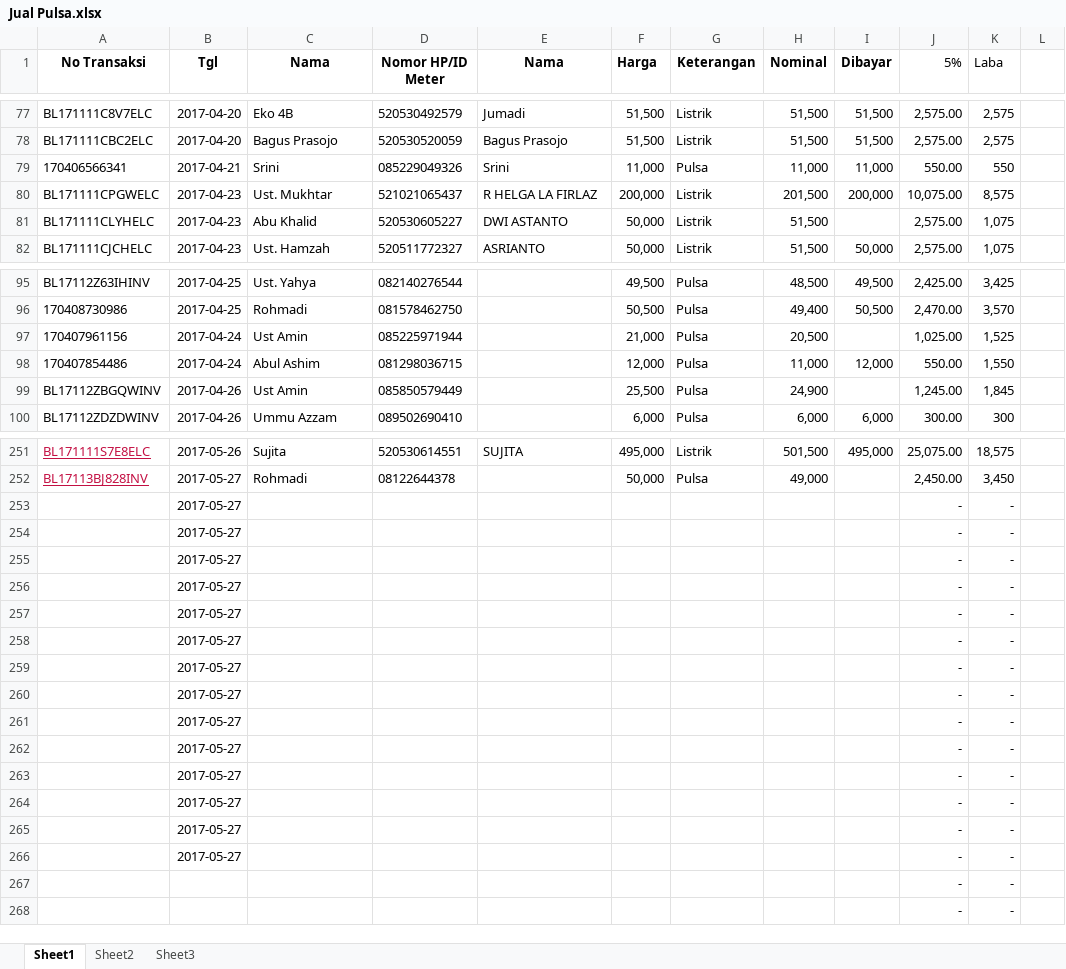
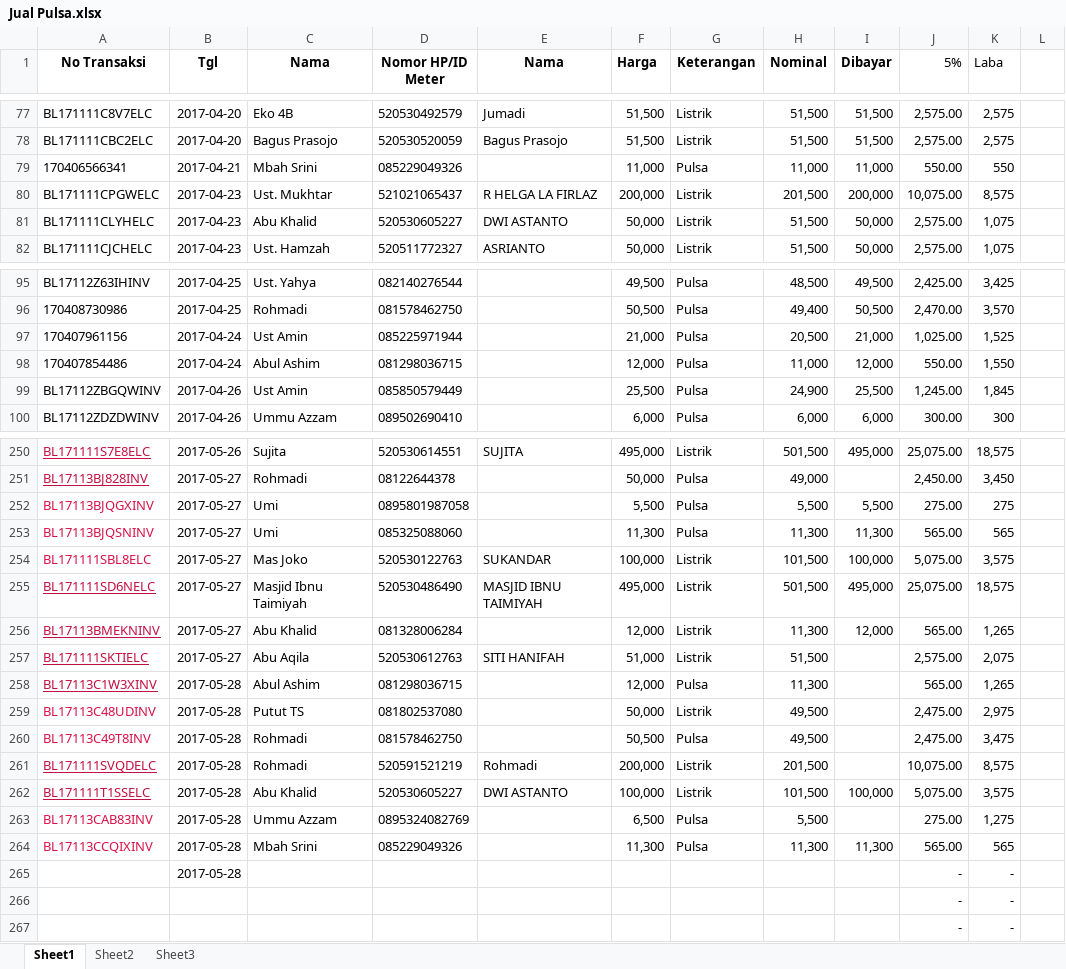
Before and after one commit to bagusprasojo/mds, an Excel workbook: Jual Pulsa.xlsx, sheet Sheet1, drawn as a sheet; only a part is shown, gaps mark what is left out; values as stored, in another font and other column widths than the file's, no borders; removed rows and columns are numbered as before the commit, all else as after; the diff covers the shown part only; the diff names each change by its address in the sheet, - before the commit and + after, or states it on an @@ line.

Commit message:
rekap 28 mei 2017

```diff
--- a/Jual Pulsa.xlsx (sheet Sheet1)
+++ b/Jual Pulsa.xlsx (sheet Sheet1)
-C79 (Nama): Srini
+C79 (Nama): Mbah Srini
-E79 (Nama): Srini
+E79 (Nama): (empty)
-I81 (Dibayar): (empty)
+I81 (Dibayar): 50,000
-I97 (Dibayar): (empty)
+I97 (Dibayar): 21,000
-I99 (Dibayar): (empty)
+I99 (Dibayar): 25,500
-row 253:  | 2017-05-27 |  |  |  |  |  |  |  | - | -
-row 254:  | 2017-05-27 |  |  |  |  |  |  |  | - | -
-row 255:  | 2017-05-27 |  |  |  |  |  |  |  | - | -
-row 256:  | 2017-05-27 |  |  |  |  |  |  |  | - | -
-row 257:  | 2017-05-27 |  |  |  |  |  |  |  | - | -
-row 258:  | 2017-05-27 |  |  |  |  |  |  |  | - | -
-row 259:  | 2017-05-27 |  |  |  |  |  |  |  | - | -
-row 260:  | 2017-05-27 |  |  |  |  |  |  |  | - | -
-row 261:  | 2017-05-27 |  |  |  |  |  |  |  | - | -
-row 262:  | 2017-05-27 |  |  |  |  |  |  |  | - | -
-row 263:  | 2017-05-27 |  |  |  |  |  |  |  | - | -
-row 264:  | 2017-05-27 |  |  |  |  |  |  |  | - | -
-row 265:  | 2017-05-27 |  |  |  |  |  |  |  | - | -
+row 252: BL17113BJQGXINV | 2017-05-27 | Umi | 0895801987058 |  | 5,500 | Pulsa | 5,500 | 5,500 | 275.00 | 275
+row 253: BL17113BJQSNINV | 2017-05-27 | Umi | 085325088060 |  | 11,300 | Pulsa | 11,300 | 11,300 | 565.00 | 565
+row 254: BL171111SBL8ELC | 2017-05-27 | Mas Joko | 520530122763 | SUKANDAR | 100,000 | Listrik | 101,500 | 100,000 | 5,075.00 | 3,575
+row 255: BL171111SD6NELC | 2017-05-27 | Masjid Ibnu Taimiyah | 520530486490 | MASJID IBNU TAIMIYAH | 495,000 | Listrik | 501,500 | 495,000 | 25,075.00 | 18,575
+row 256: BL17113BMEKNINV | 2017-05-27 | Abu Khalid | 081328006284 |  | 12,000 | Listrik | 11,300 | 12,000 | 565.00 | 1,265
+row 257: BL171111SKTIELC | 2017-05-27 | Abu Aqila | 520530612763 | SITI HANIFAH | 51,000 | Listrik | 51,500 |  | 2,575.00 | 2,075
+row 258: BL17113C1W3XINV | 2017-05-28 | Abul Ashim | 081298036715 |  | 12,000 | Pulsa | 11,300 |  | 565.00 | 1,265
+row 259: BL17113C48UDINV | 2017-05-28 | Putut TS | 081802537080 |  | 50,000 | Listrik | 49,500 |  | 2,475.00 | 2,975
+row 260: BL17113C49T8INV | 2017-05-28 | Rohmadi | 081578462750 |  | 50,500 | Pulsa | 49,500 |  | 2,475.00 | 3,475
+row 261: BL171111SVQDELC | 2017-05-28 | Rohmadi | 520591521219 | Rohmadi | 200,000 | Listrik | 201,500 |  | 10,075.00 | 8,575
+row 262: BL171111T1SSELC | 2017-05-28 | Abu Khalid | 520530605227 | DWI ASTANTO | 100,000 | Listrik | 101,500 | 100,000 | 5,075.00 | 3,575
+row 263: BL17113CAB83INV | 2017-05-28 | Ummu Azzam | 0895324082769 |  | 6,500 | Pulsa | 5,500 |  | 275.00 | 1,275
+row 264: BL17113CCQIXINV | 2017-05-28 | Mbah Srini | 085229049326 |  | 11,300 | Pulsa | 11,300 | 11,300 | 565.00 | 565
-B265 (Tgl): 2017-05-27
+B265 (Tgl): 2017-05-28
```
Also changed, not shown: 1 removed row and 35 edited cells elsewhere in this sheet, sheet Sheet3, formulas that keep their value.
